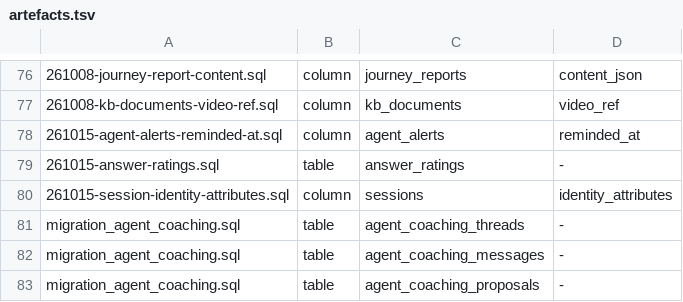
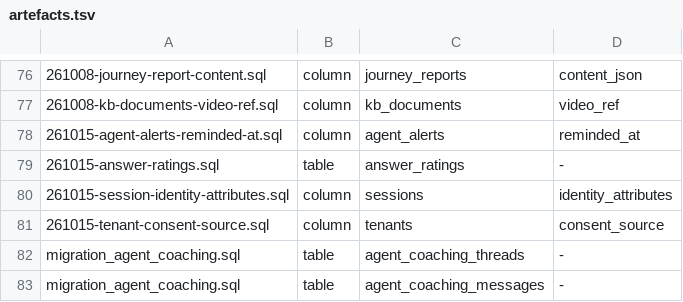
Before and after one commit to amoeba-group/btbz-sharp-talk, a TSV file: sql/artefacts.tsv, drawn as a sheet; only a part is shown, gaps mark what is left out; the shorter side is filled out with more unchanged rows.

```diff
--- a/sql/artefacts.tsv
+++ b/sql/artefacts.tsv
@@ -80,2 +80,3 @@
 261015-session-identity-attributes.sql	column	sessions	identity_attributes
+261015-tenant-consent-source.sql	column	tenants	consent_source
 migration_agent_coaching.sql	table	agent_coaching_threads	-
```
Also changed, not shown: 18 other files.
